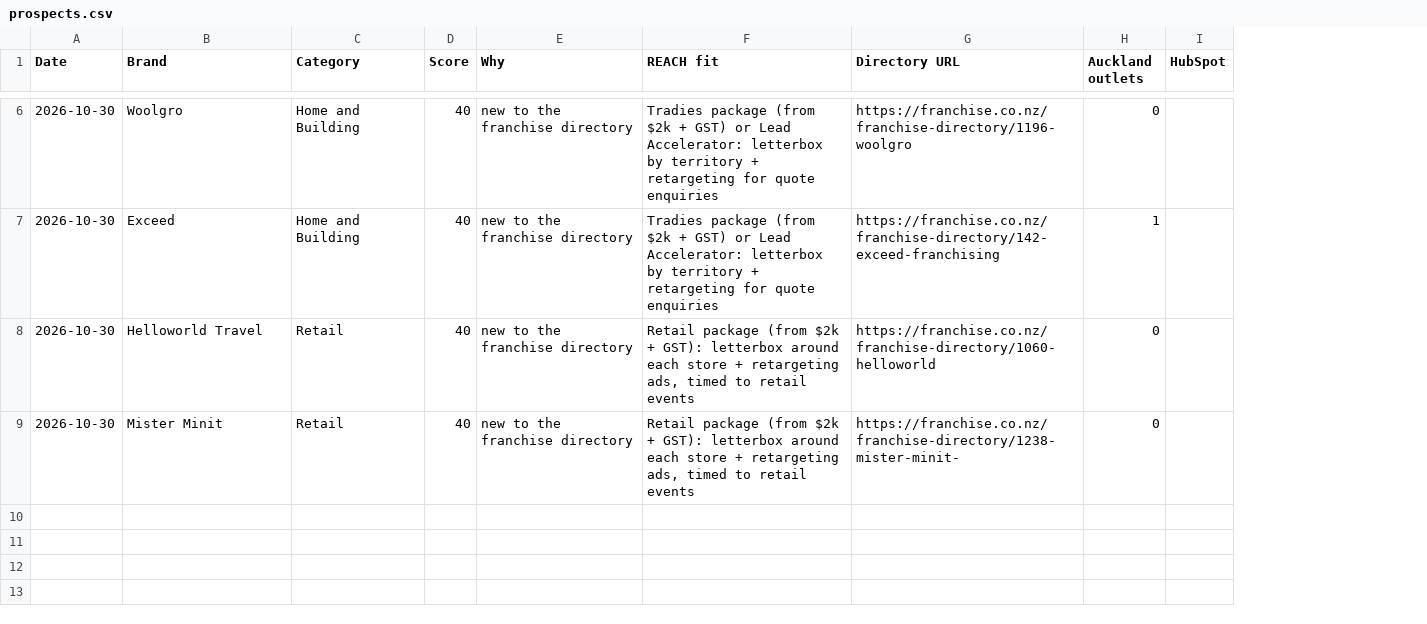
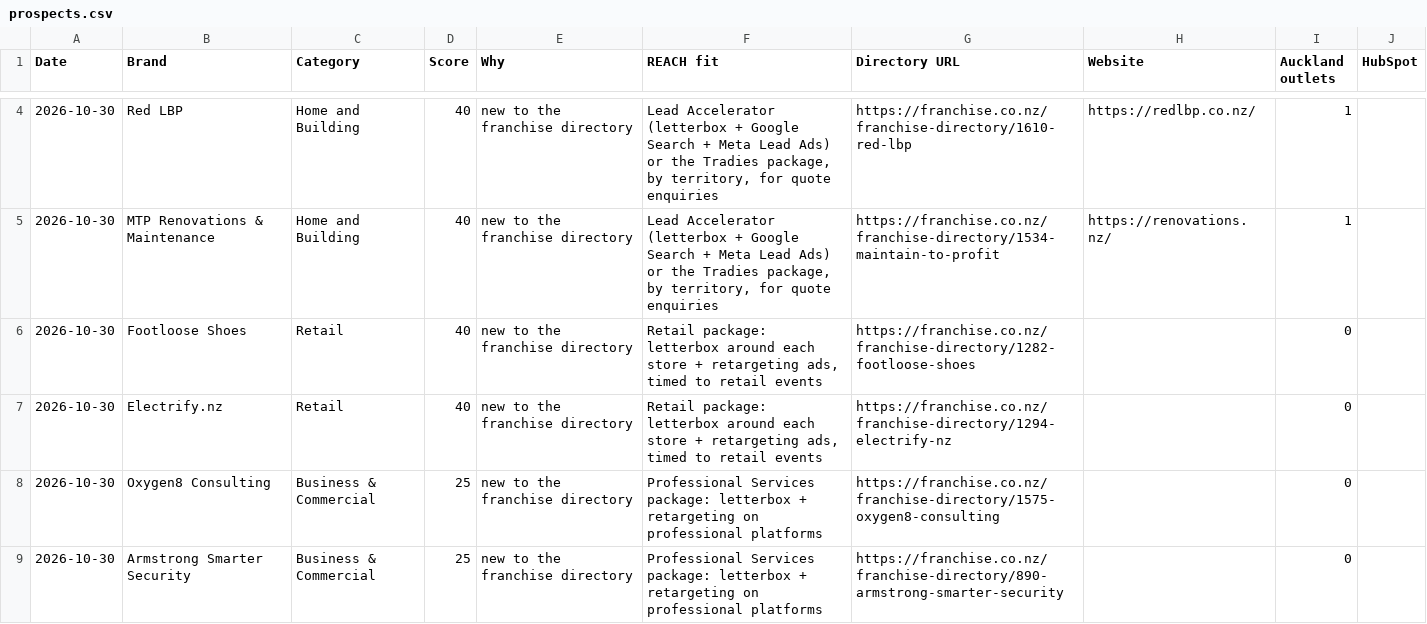
Before and after one commit to mouarg/mouarg, a CSV file: franchise-radar/out/prospects.csv, drawn as a sheet; only a part is shown, gaps mark what is left out; addresses are those after the commit; the diff covers the shown part only; the diff names each change by its address in the sheet, - before the commit and + after, or states it on an @@ line.

Commit message:
Franchise Radar 2026-10-29

```diff
--- a/franchise-radar/out/prospects.csv
+++ b/franchise-radar/out/prospects.csv
+column H (Website), rows 4-5: https://redlbp.co.nz/ | https://renovations.nz/
-B4 (Brand): Woolgro
+B4 (Brand): Red LBP
-F4:F5 (REACH fit): Tradies package (from $2k + GST) or Lead Accelerator: letterbox by territory + retargeting for quote…
+F4:F5 (REACH fit): Lead Accelerator (letterbox + Google Search + Meta Lead Ads) or the Tradies package, by territory, for quote…
-G4 (Directory URL): https://franchise.co.nz/franchise-directory/1196-woolgro
+G4 (Directory URL): https://franchise.co.nz/franchise-directory/1610-red-lbp
-I4 (Auckland outlets): 0
+I4 (Auckland outlets): 1
-B5 (Brand): Exceed
+B5 (Brand): MTP Renovations & Maintenance
-G5 (Directory URL): https://franchise.co.nz/franchise-directory/142-exceed-franchising
+G5 (Directory URL): https://franchise.co.nz/franchise-directory/1534-maintain-to-profit
-B6 (Brand): Helloworld Travel
+B6 (Brand): Footloose Shoes
-F6:F7 (REACH fit): Retail package (from $2k + GST): letterbox around…
+F6:F7 (REACH fit): Retail package: letterbox around…
-G6 (Directory URL): https://franchise.co.nz/franchise-directory/1060-helloworld
+G6 (Directory URL): https://franchise.co.nz/franchise-directory/1282-footloose-shoes
-B7 (Brand): Mister Minit
+B7 (Brand): Electrify.nz
-G7 (Directory URL): https://franchise.co.nz/franchise-directory/1238-mister-minit-
+G7 (Directory URL): https://franchise.co.nz/franchise-directory/1294-electrify-nz
+row 8: 2026-10-30 | Oxygen8 Consulting | Business & Commercial | 25 | new to the franchise directory | Professional Services package: letterbox + retargeting on professional platforms | https://franchise.co.nz/franchise-directory/1575-oxygen8-consulting |  | 0
+row 9: 2026-10-30 | Armstrong Smarter Security | Business & Commercial | 25 | new to the franchise directory | Professional Services package: letterbox + retargeting on professional platforms | https://franchise.co.nz/franchise-directory/890-armstrong-smarter-security |  | 0
```
Also changed, not shown: 1 added row, 3 removed rows and 5 edited cells elsewhere in this file, 10 other files.
